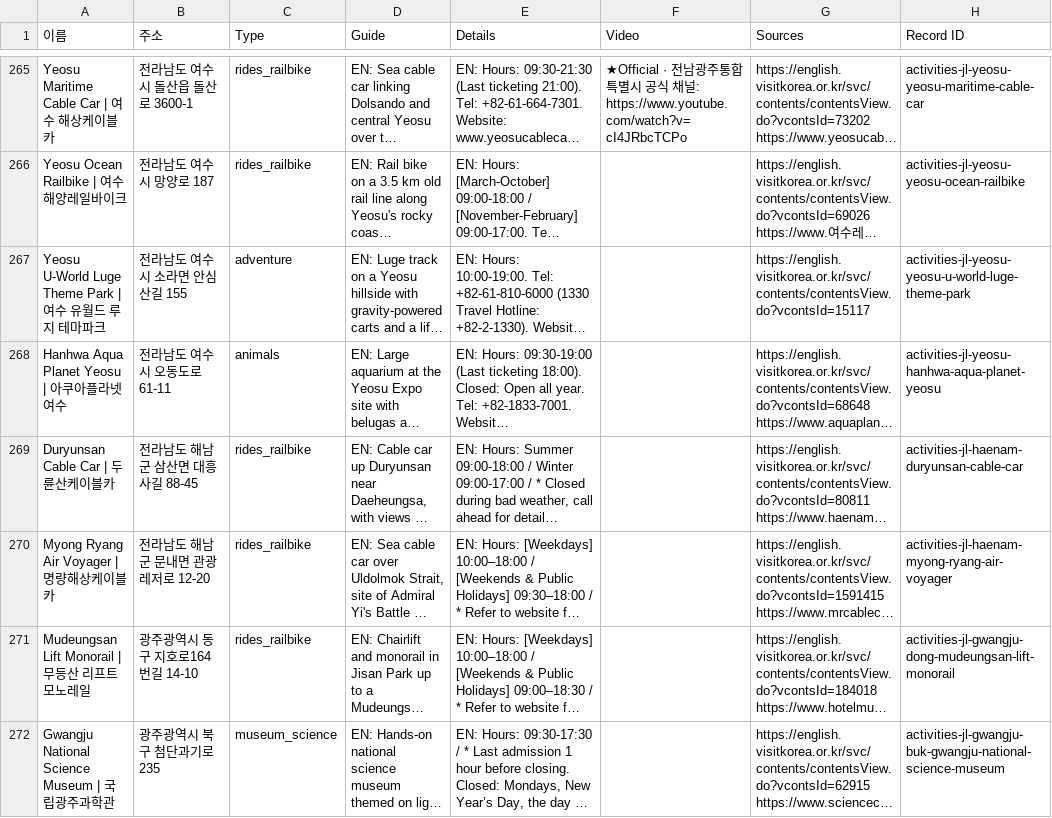
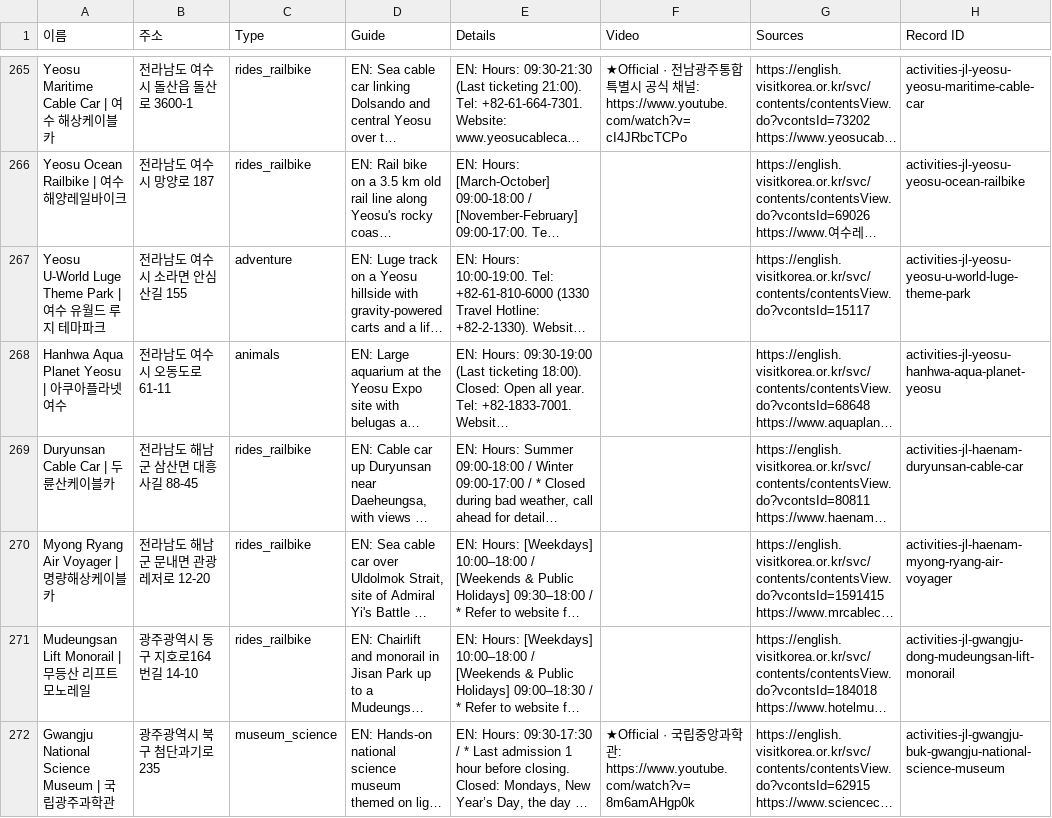
Before and after one commit to kuil09/map, a CSV file: data/v2/exports/activities_wellness.csv, drawn as a sheet; only a part is shown, gaps mark what is left out; long unchanged cells end in …; the diff covers the shown part only; the diff names each change by its address in the sheet, - before the commit and + after, or states it on an @@ line.

```diff
--- a/data/v2/exports/activities_wellness.csv
+++ b/data/v2/exports/activities_wellness.csv
-F272 (Video): (empty)
+F272 (Video): ★Official · 국립중앙과학관: https://www.youtube.com/watch?v=8m6amAHgp0k
```
Also changed, not shown: 8 edited cells elsewhere in this file, data/v2/exports/culture_sights.csv, data/v2/exports/food_drink.csv.
